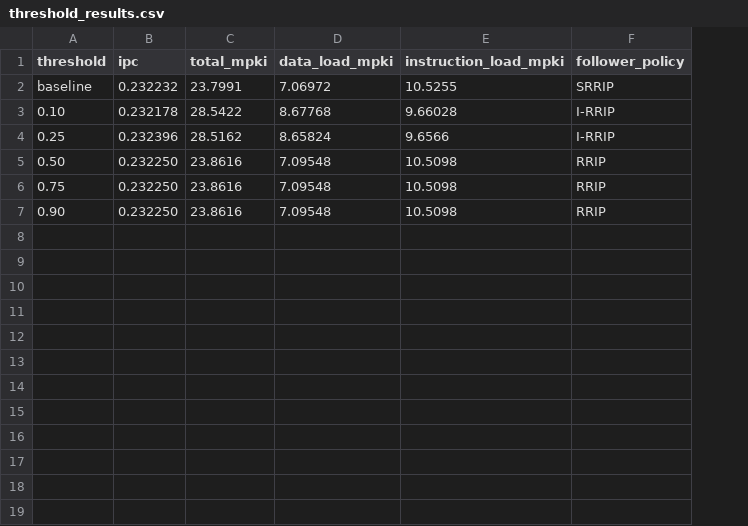
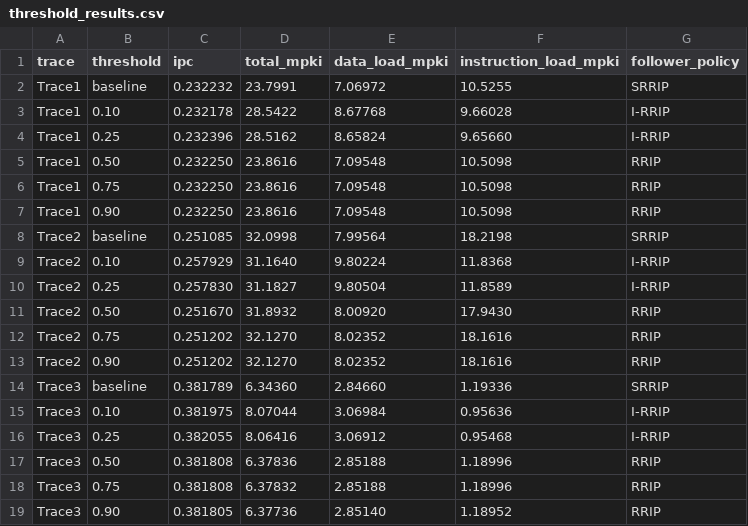
Before and after one commit to Harsh-2809/CS683-PA2-Team, a CSV file: threshold_results.csv, drawn as a sheet; addresses are those after the commit; the diff names each change by its address in the sheet, - before the commit and + after, or states it on an @@ line.

Commit message:
Add three-trace dynamic I-RRIP evaluation

```diff
--- a/threshold_results.csv
+++ b/threshold_results.csv
+column A (trace), rows 2-7: all Trace1
-F4 (instruction_load_mpki): 9.6566
+F4 (instruction_load_mpki): 9.65660
+row 8: Trace2 | baseline | 0.251085 | 32.0998 | 7.99564 | 18.2198 | SRRIP
+row 9: Trace2 | 0.10 | 0.257929 | 31.1640 | 9.80224 | 11.8368 | I-RRIP
+row 10: Trace2 | 0.25 | 0.257830 | 31.1827 | 9.80504 | 11.8589 | I-RRIP
+row 11: Trace2 | 0.50 | 0.251670 | 31.8932 | 8.00920 | 17.9430 | RRIP
+row 12: Trace2 | 0.75 | 0.251202 | 32.1270 | 8.02352 | 18.1616 | RRIP
+row 13: Trace2 | 0.90 | 0.251202 | 32.1270 | 8.02352 | 18.1616 | RRIP
+row 14: Trace3 | baseline | 0.381789 | 6.34360 | 2.84660 | 1.19336 | SRRIP
+row 15: Trace3 | 0.10 | 0.381975 | 8.07044 | 3.06984 | 0.95636 | I-RRIP
+row 16: Trace3 | 0.25 | 0.382055 | 8.06416 | 3.06912 | 0.95468 | I-RRIP
+row 17: Trace3 | 0.50 | 0.381808 | 6.37836 | 2.85188 | 1.18996 | RRIP
+row 18: Trace3 | 0.75 | 0.381808 | 6.37832 | 2.85188 | 1.18996 | RRIP
+row 19: Trace3 | 0.90 | 0.381805 | 6.37736 | 2.85140 | 1.18952 | RRIP
```
Also changed, not shown: 22 other files.
